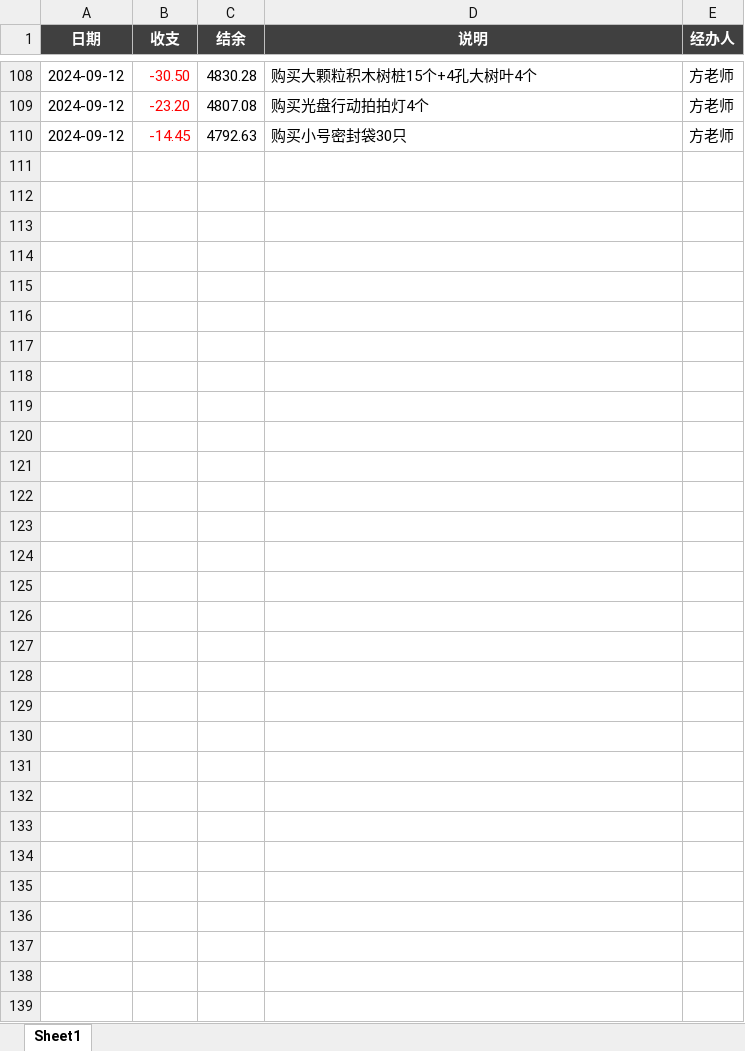
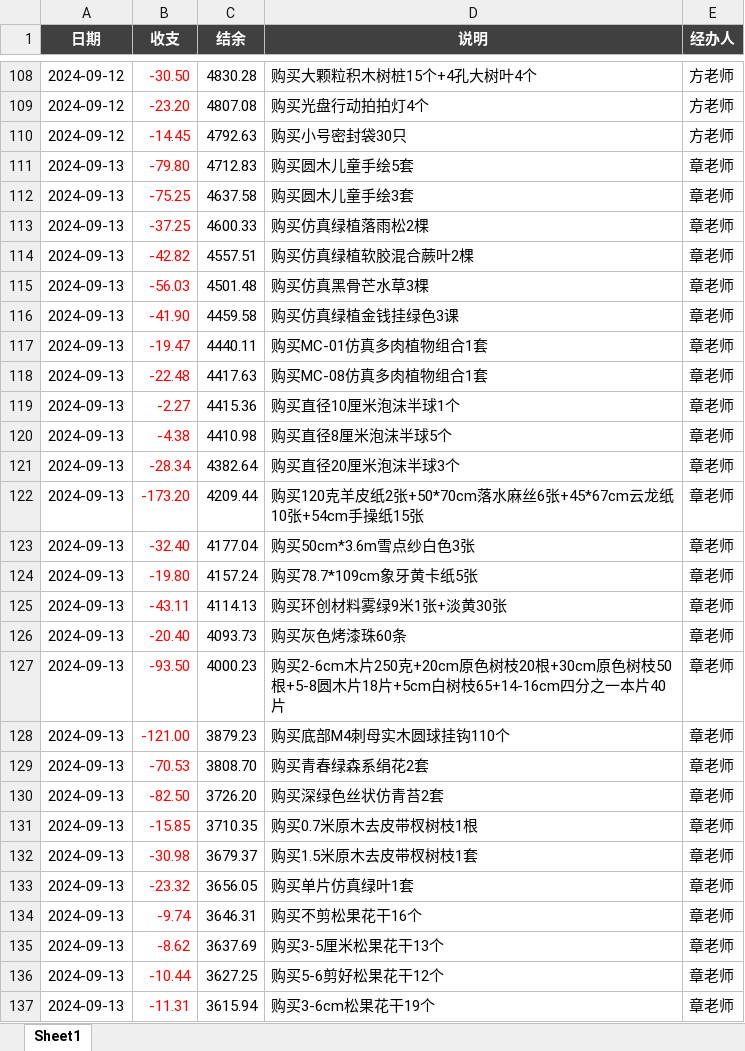
Before and after one commit to zhangshenxing/zhangshenxing.github.io, an Excel workbook: banfei/balance.xlsx, sheet Sheet1, drawn as a sheet; only a part is shown, gaps mark what is left out; values as stored, in another font and other column widths than the file's, no borders; conditional formats not drawn; the diff names each change by its address in the sheet, - before the commit and + after, or states it on an @@ line.

```diff
--- a/banfei/balance.xlsx (sheet Sheet1)
+++ b/banfei/balance.xlsx (sheet Sheet1)
+row 111: 2024-09-13 | -79.80 | 4712.83 | 购买圆木儿童手绘5套 | 章老师
+row 112: 2024-09-13 | -75.25 | 4637.58 | 购买圆木儿童手绘3套 | 章老师
+row 113: 2024-09-13 | -37.25 | 4600.33 | 购买仿真绿植落雨松2棵 | 章老师
+row 114: 2024-09-13 | -42.82 | 4557.51 | 购买仿真绿植软胶混合蕨叶2棵 | 章老师
+row 115: 2024-09-13 | -56.03 | 4501.48 | 购买仿真黑骨芒水草3棵 | 章老师
+row 116: 2024-09-13 | -41.90 | 4459.58 | 购买仿真绿植金钱挂绿色3课 | 章老师
+row 117: 2024-09-13 | -19.47 | 4440.11 | 购买MC-01仿真多肉植物组合1套 | 章老师
+row 118: 2024-09-13 | -22.48 | 4417.63 | 购买MC-08仿真多肉植物组合1套 | 章老师
+row 119: 2024-09-13 | -2.27 | 4415.36 | 购买直径10厘米泡沫半球1个 | 章老师
+row 120: 2024-09-13 | -4.38 | 4410.98 | 购买直径8厘米泡沫半球5个 | 章老师
+row 121: 2024-09-13 | -28.34 | 4382.64 | 购买直径20厘米泡沫半球3个 | 章老师
+row 122: 2024-09-13 | -173.20 | 4209.44 | 购买120克羊皮纸2张+50*70cm落水麻丝6张+45*67cm云龙纸10张+54cm手操纸15张 | 章老师
+row 123: 2024-09-13 | -32.40 | 4177.04 | 购买50cm*3.6m雪点纱白色3张 | 章老师
+row 124: 2024-09-13 | -19.80 | 4157.24 | 购买78.7*109cm象牙黄卡纸5张 | 章老师
+row 125: 2024-09-13 | -43.11 | 4114.13 | 购买环创材料雾绿9米1张+淡黄30张 | 章老师
+row 126: 2024-09-13 | -20.40 | 4093.73 | 购买灰色烤漆珠60条 | 章老师
+row 127: 2024-09-13 | -93.50 | 4000.23 | 购买2-6cm木片250克+20cm原色树枝20根+30cm原色树枝50根+5-8圆木片18片+5cm白树枝65+14-16cm四分之一本片40片 | 章老师
+row 128: 2024-09-13 | -121.00 | 3879.23 | 购买底部M4刺母实木圆球挂钩110个 | 章老师
+row 129: 2024-09-13 | -70.53 | 3808.70 | 购买青春绿森系绢花2套 | 章老师
+row 130: 2024-09-13 | -82.50 | 3726.20 | 购买深绿色丝状仿青苔2套 | 章老师
+row 131: 2024-09-13 | -15.85 | 3710.35 | 购买0.7米原木去皮带杈树枝1根 | 章老师
+row 132: 2024-09-13 | -30.98 | 3679.37 | 购买1.5米原木去皮带杈树枝1套 | 章老师
+row 133: 2024-09-13 | -23.32 | 3656.05 | 购买单片仿真绿叶1套 | 章老师
+row 134: 2024-09-13 | -9.74 | 3646.31 | 购买不剪松果花干16个 | 章老师
+row 135: 2024-09-13 | -8.62 | 3637.69 | 购买3-5厘米松果花干13个 | 章老师
+row 136: 2024-09-13 | -10.44 | 3627.25 | 购买5-6剪好松果花干12个 | 章老师
+row 137: 2024-09-13 | -11.31 | 3615.94 | 购买3-6cm松果花干19个 | 章老师
```
Also changed, not shown: 4 other files.
